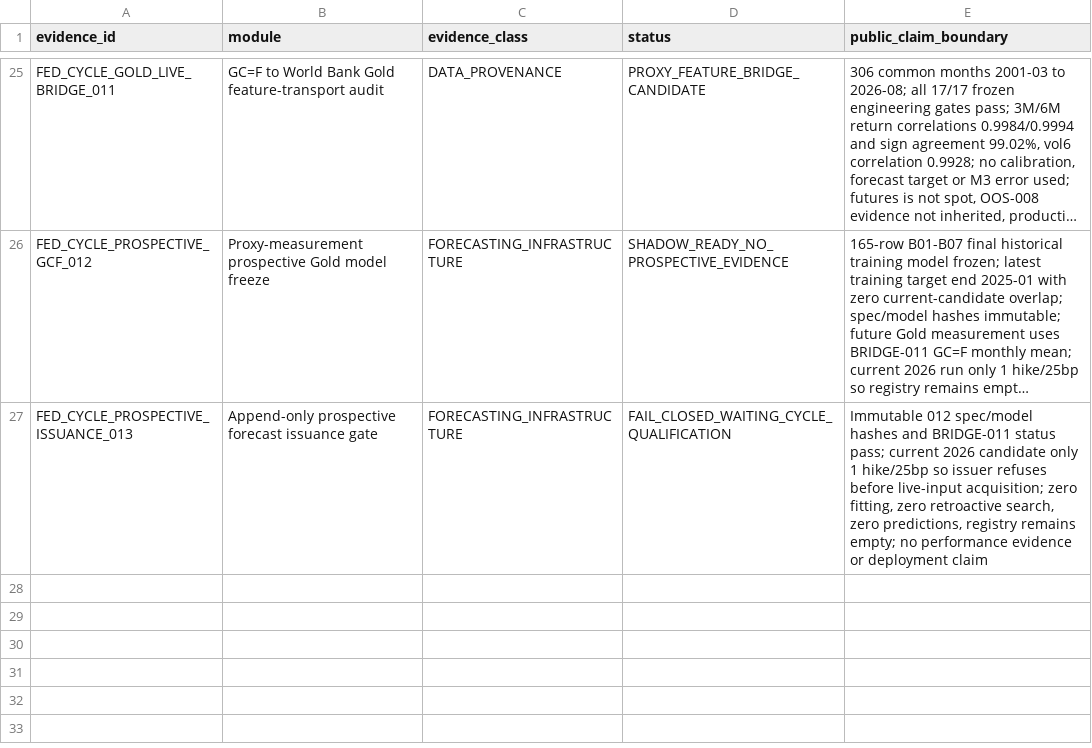
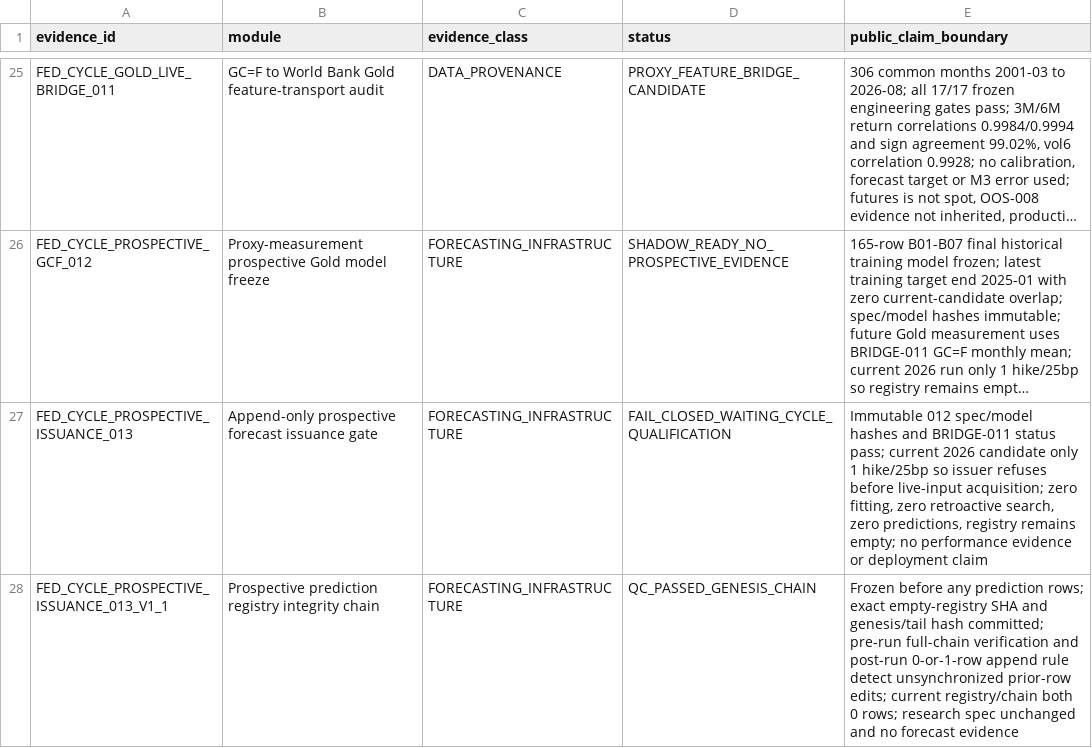
Before and after one commit to xuanyiting68-hash/gss-cb-001-macro-regime-cross-asset, a CSV file: docs/EVIDENCE_LEDGER.csv, drawn as a sheet; only a part is shown, gaps mark what is left out; long unchanged cells end in …; the diff names each change by its address in the sheet, - before the commit and + after, or states it on an @@ line.

```diff
--- a/docs/EVIDENCE_LEDGER.csv
+++ b/docs/EVIDENCE_LEDGER.csv
+row 28: FED_CYCLE_PROSPECTIVE_ISSUANCE_013_V1_1 | Prospective prediction registry integrity chain | FORECASTING_INFRASTRUCTURE | QC_PASSED_GENESIS_CHAIN | Frozen before any prediction rows; exact empty-registry SHA and genesis/tail hash committed; pre-run full-chain verification and post-run 0-or-1-row append rule detect unsynchronized prior-row edits; current registry/chain both 0 rows; research spec unchanged and no forecast evidence
```
Also changed, not shown: docs/FILE_MANIFEST.csv, 2 other files.
